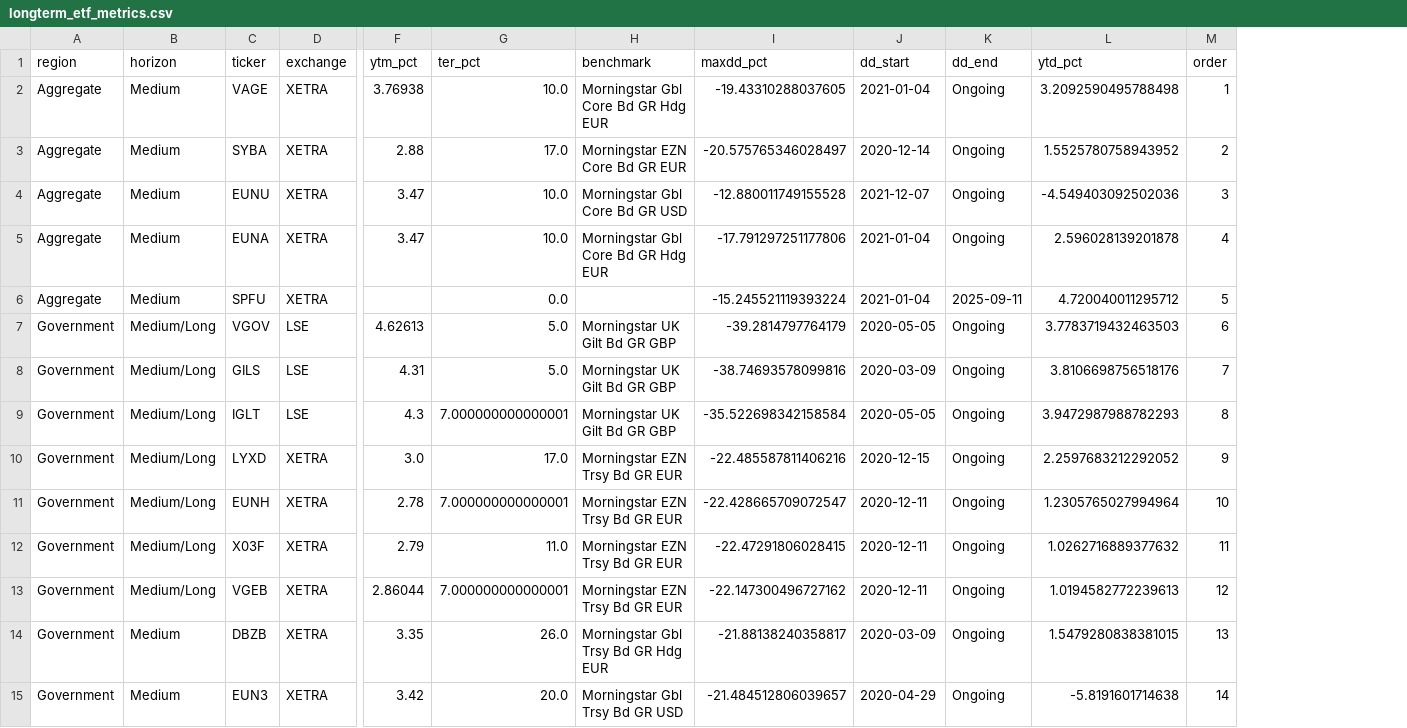
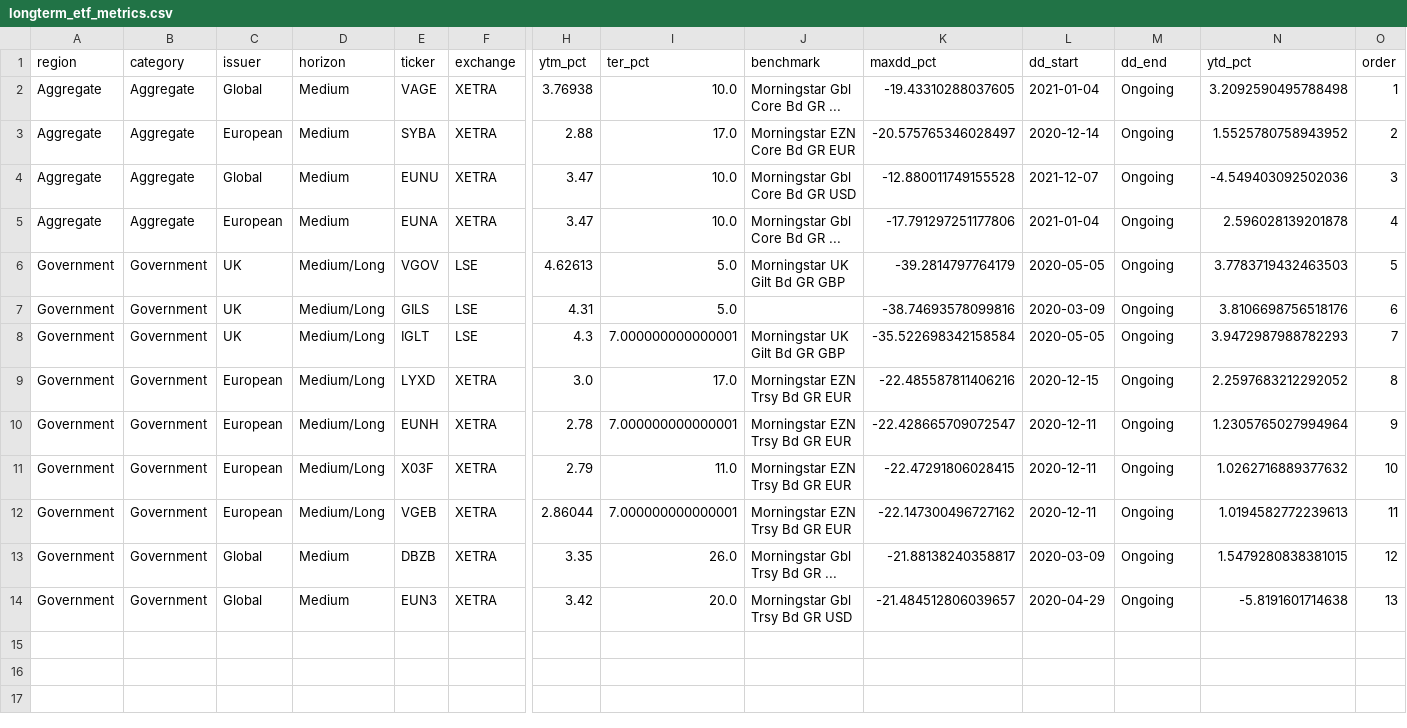
Before and after one commit to bankeronwheels/quilt-outputs, a CSV file: longterm_etf_metrics.csv, drawn as a sheet; only a part is shown, gaps mark what is left out; removed rows and columns are numbered as before the commit, all else as after; rows hold the shown columns only; the diff names each change by its address in the sheet, - before the commit and + after, or states it on an @@ line.

Commit message:
Update longterm_etf_metrics.csv [skip ci]

```diff
--- a/longterm_etf_metrics.csv
+++ b/longterm_etf_metrics.csv
+column B (category), rows 2-14: Aggregate | Aggregate | Aggregate | Aggregate | Government | Government | Government | Government | Government | Government | Government | Government | Government
+column C (issuer), rows 2-14: Global | European | Global | European | UK | UK | UK | European | European | European | European | Global | Global
-J2 (benchmark): Morningstar Gbl Core Bd GR Hdg EUR
+J2 (benchmark): Morningstar Gbl Core Bd GR ...
-J5 (benchmark): Morningstar Gbl Core Bd GR Hdg EUR
+J5 (benchmark): Morningstar Gbl Core Bd GR ...
-row 6: Aggregate | Medium | SPFU | XETRA |  | 0.0 |  | -15.245521119393224 | 2021-01-04 | 2025-09-11 | 4.720040011295712 | 5
-O6 (order): 6
+O6 (order): 5
-J7 (benchmark): Morningstar UK Gilt Bd GR GBP
+J7 (benchmark): (empty)
-O7 (order): 7
+O7 (order): 6
-O8 (order): 8
+O8 (order): 7
-O9 (order): 9
+O9 (order): 8
-O10 (order): 10
+O10 (order): 9
-O11 (order): 11
+O11 (order): 10
-O12 (order): 12
+O12 (order): 11
-J13 (benchmark): Morningstar Gbl Trsy Bd GR Hdg EUR
+J13 (benchmark): Morningstar Gbl Trsy Bd GR ...
-O13 (order): 13
+O13 (order): 12
-O14 (order): 14
+O14 (order): 13
```
